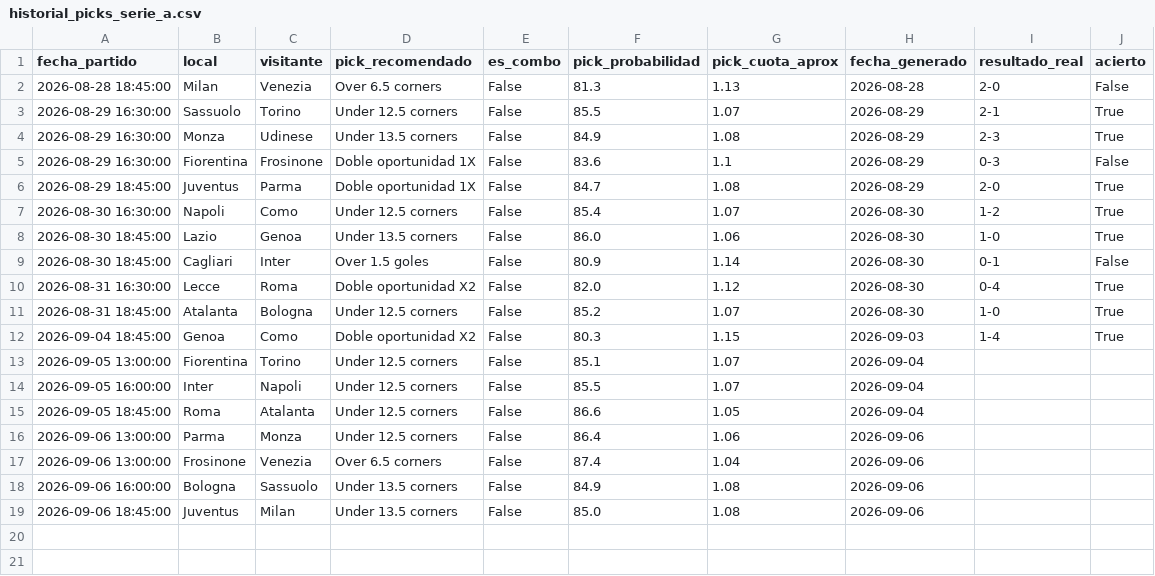
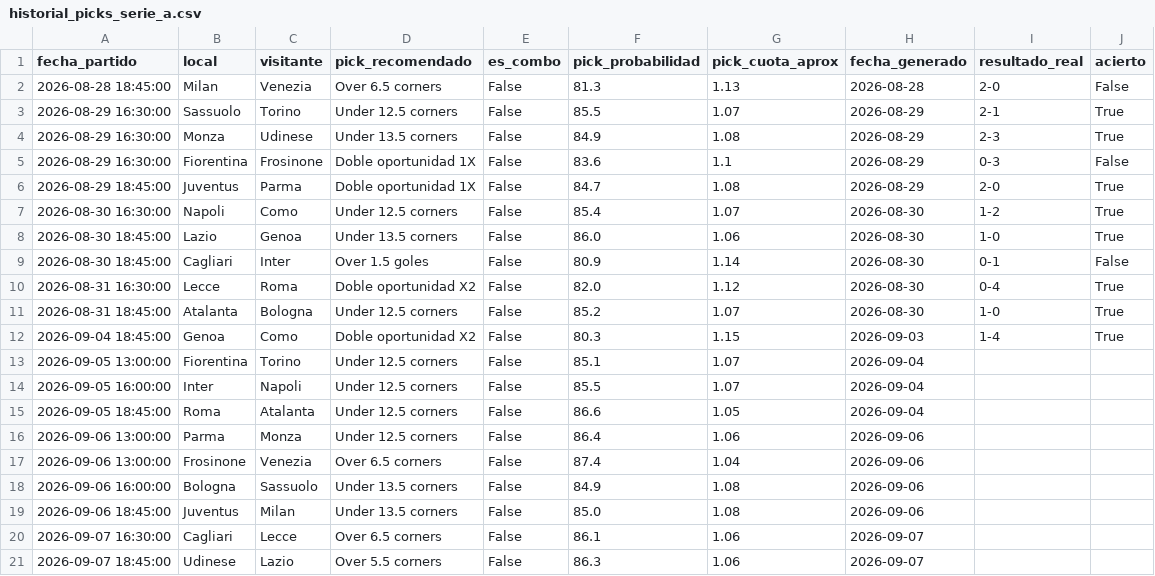
Before and after one commit to hectormera4-dotcom/premier-picks, a CSV file: historial_picks_serie_a.csv, drawn as a sheet.

```diff
--- a/historial_picks_serie_a.csv
+++ b/historial_picks_serie_a.csv
@@ -19 +19,3 @@ fecha_partido,local,visitante,pick_recomendado,es_combo,pick_probabilidad,pick_c
 2026-09-06 18:45:00,Juventus,Milan,Under 13.5 corners,False,85.0,1.08,2026-09-06,,
+2026-09-07 16:30:00,Cagliari,Lecce,Over 6.5 corners,False,86.1,1.06,2026-09-07,,
+2026-09-07 18:45:00,Udinese,Lazio,Over 5.5 corners,False,86.3,1.06,2026-09-07,,
```
Also changed, not shown: historial_combinadas.csv, historial_picks_la_liga.csv, 11 other files.
